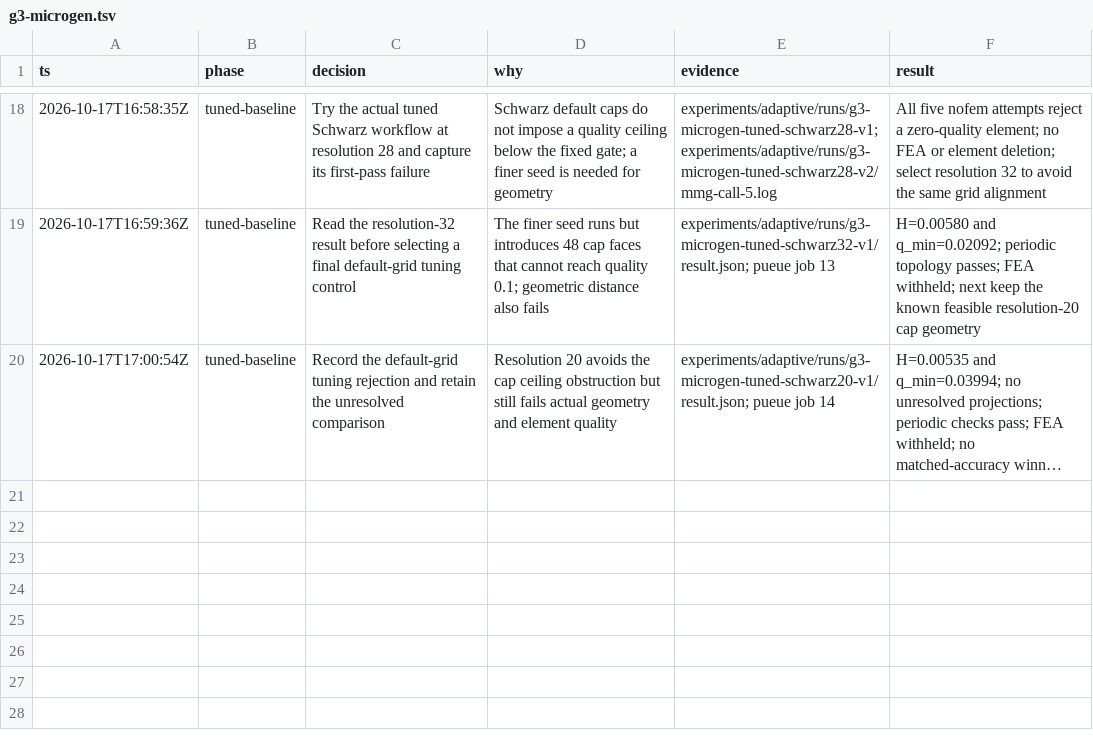
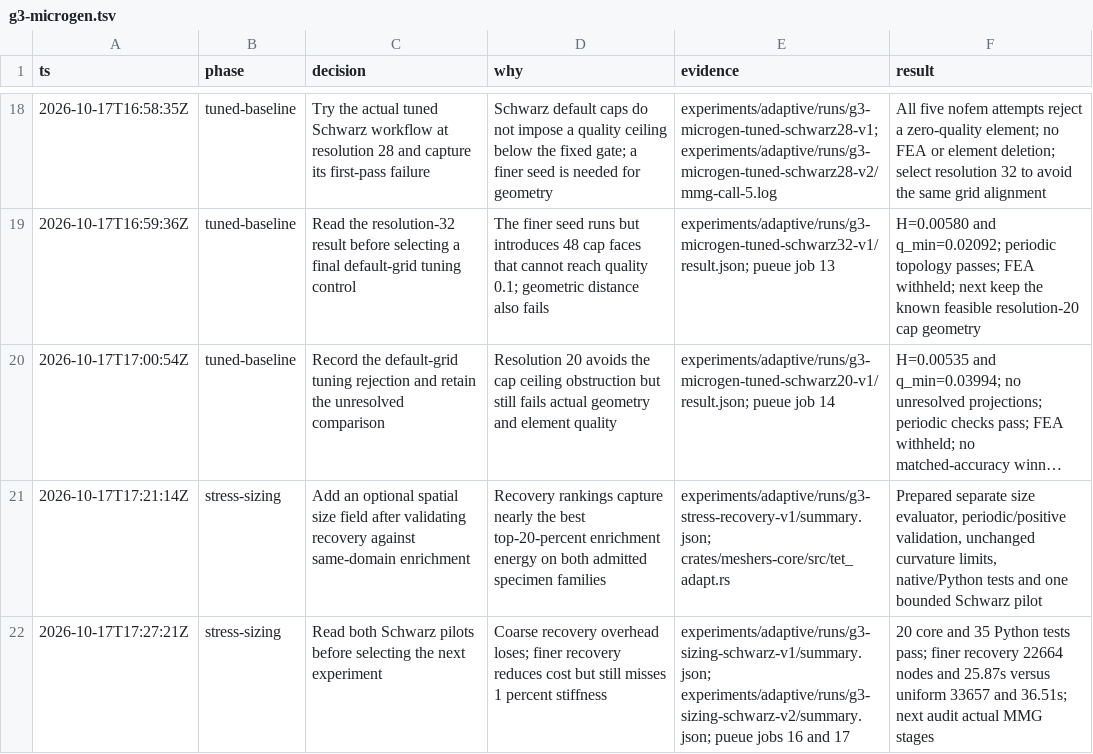
Before and after one commit to kmarchais/meshers, a TSV file: .audit/g3-microgen.tsv, drawn as a sheet; only a part is shown, gaps mark what is left out; long unchanged cells end in …; the diff names each change by its address in the sheet, - before the commit and + after, or states it on an @@ line.

Commit message:
Add periodic spatial sizing and measure stress recovery cost

```diff
--- a/.audit/g3-microgen.tsv
+++ b/.audit/g3-microgen.tsv
+row 21: 2026-10-17T17:21:14Z | stress-sizing | Add an optional spatial size field after validating recovery against same-domain enrichment | Recovery rankings capture nearly the best top-20-percent enrichment energy on both admitted specimen families | experiments/adaptive/runs/g3-stress-recovery-v1/summary.json; crates/meshers-core/src/tet_adapt.rs | Prepared separate size evaluator, periodic/positive validation, unchanged curvature limits, native/Python tests and one bounded Schwarz pilot
+row 22: 2026-10-17T17:27:21Z | stress-sizing | Read both Schwarz pilots before selecting the next experiment | Coarse recovery overhead loses; finer recovery reduces cost but still misses 1 percent stiffness | experiments/adaptive/runs/g3-sizing-schwarz-v1/summary.json; experiments/adaptive/runs/g3-sizing-schwarz-v2/summary.json; pueue jobs 16 and 17 | 20 core and 35 Python tests pass; finer recovery 22664 nodes and 25.87s versus uniform 33657 and 36.51s; next audit actual MMG stages
```
Also changed, not shown: 38 other files.
